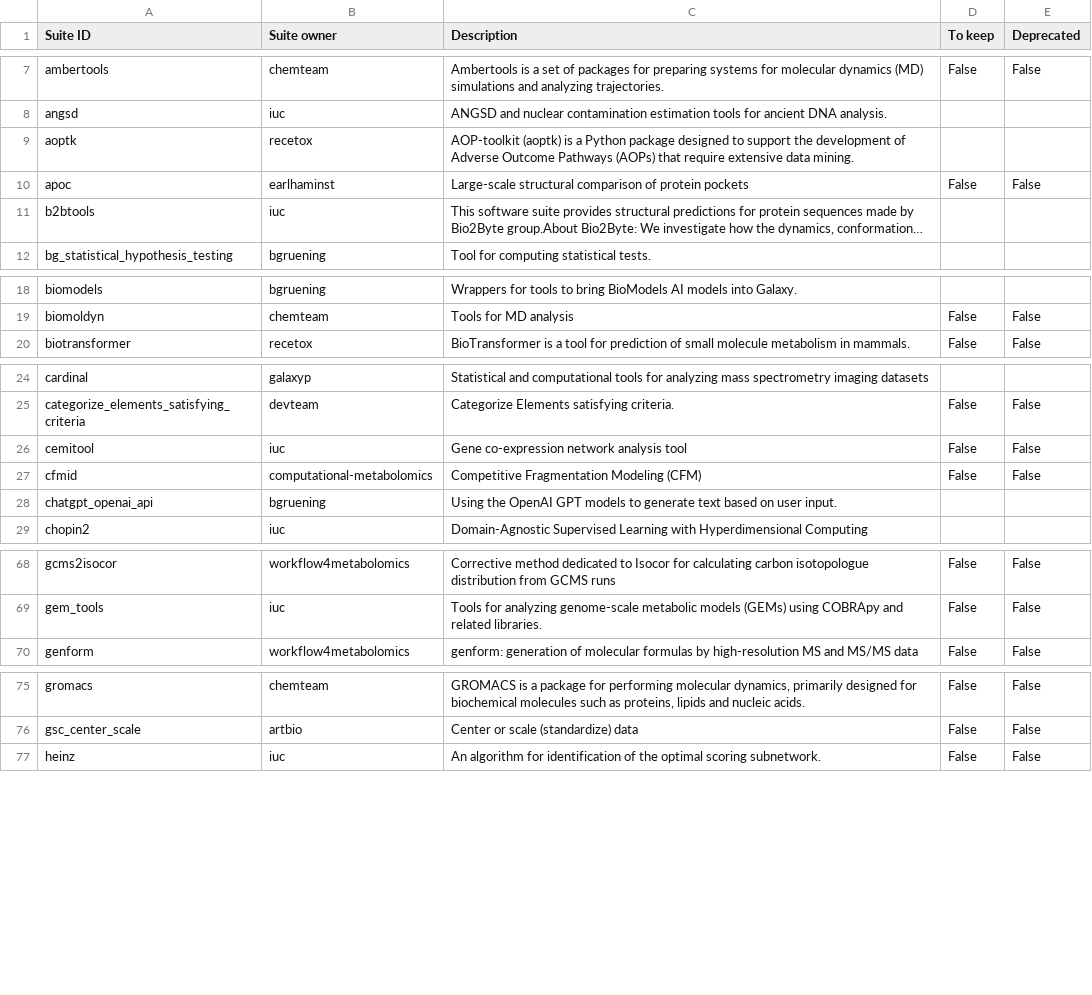
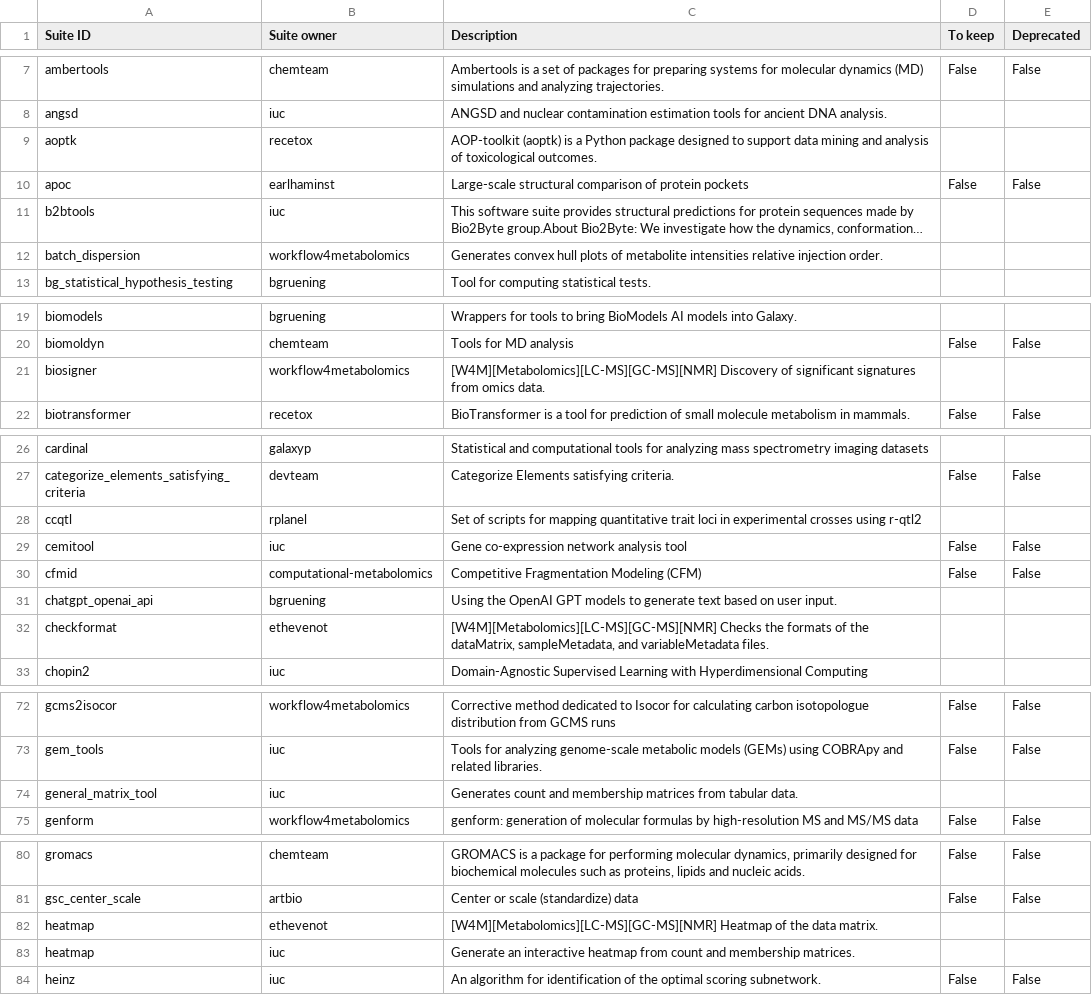
Before and after one commit to galaxyproject/galaxy_codex, a TSV file: communities/workflow4metabolomics/metadata/tool_status.tsv, drawn as a sheet; only a part is shown, gaps mark what is left out; long unchanged cells end in …; the diff covers the shown part only; the diff names each change by its address in the sheet, - before the commit and + after, or states it on an @@ line.

```diff
--- a/communities/workflow4metabolomics/metadata/tool_status.tsv
+++ b/communities/workflow4metabolomics/metadata/tool_status.tsv
-C9 (Description): …to support the development of Adverse Outcome Pathways (AOPs) that require extensive data mining.
+C9 (Description): …to support data mining and analysis of toxicological outcomes.
+row 12: batch_dispersion | workflow4metabolomics | Generates convex hull plots of metabolite intensities relative injection order.
+row 21: biosigner | workflow4metabolomics | [W4M][Metabolomics][LC-MS][GC-MS][NMR] Discovery of significant signatures from omics data.
+row 28: ccqtl | rplanel | Set of scripts for mapping quantitative trait loci in experimental crosses using r-qtl2
+row 32: checkformat | ethevenot | [W4M][Metabolomics][LC-MS][GC-MS][NMR] Checks the formats of the dataMatrix, sampleMetadata, and variableMetadata files.
+row 74: general_matrix_tool | iuc | Generates count and membership matrices from tabular data.
+row 82: heatmap | ethevenot | [W4M][Metabolomics][LC-MS][GC-MS][NMR] Heatmap of the data matrix.
+row 83: heatmap | iuc | Generate an interactive heatmap from count and membership matrices.
```
Also changed, not shown: 5 added rows elsewhere in this file, 18 other files.
